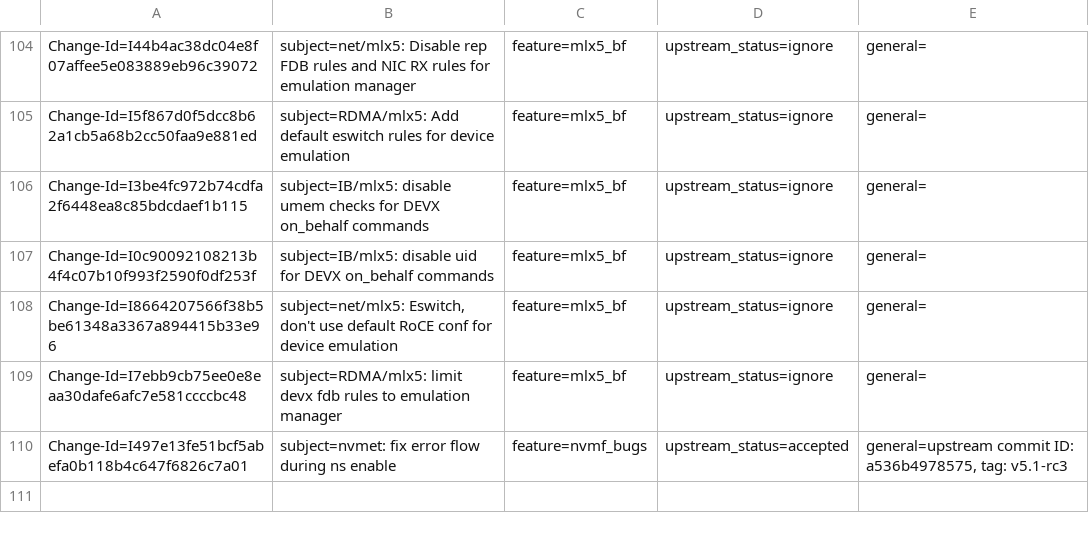
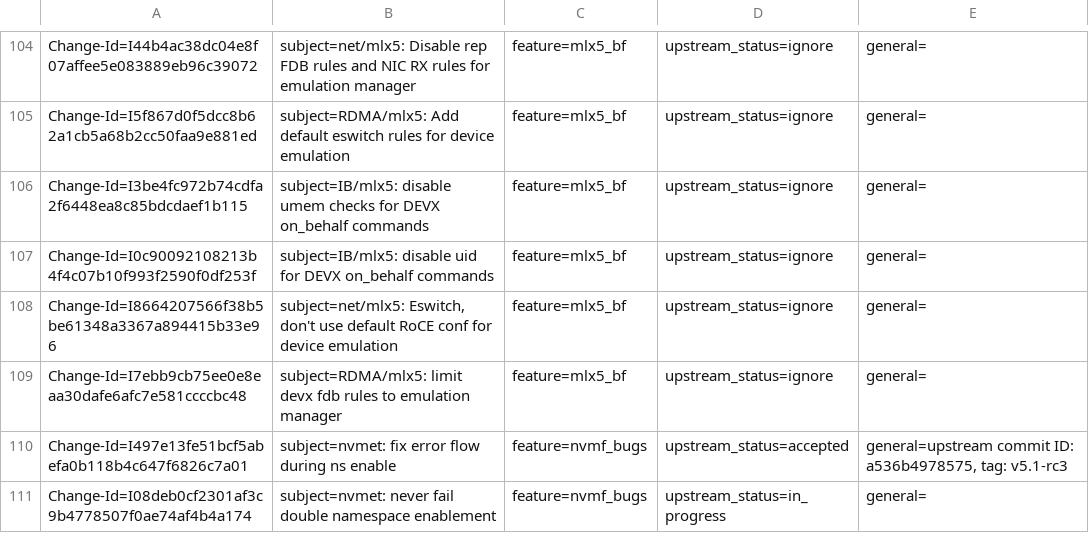
Before and after one commit to Shun-Hao/mlnx-ofa_kernel-4.6-1.0.1.1-rhel7.3, a CSV file: metadata/Max_Gurtovoy.csv, drawn as a sheet; only a part is shown, gaps mark what is left out; the diff names each change by its address in the sheet, - before the commit and + after, or states it on an @@ line.

Commit message:
nvmet: never fail double namespace enablement
In case we create N namespaces while N < NVMET_MAX_NAMESPACES, we can
perform "echo 1 > <nsid>/enable" as much as we want. In case N ==
NVMET_MAX_NAMESPACES we fail. Make sure we have the same flow for any N.

Issue: 1628072

Change-Id: I08deb0cf2301af3c9b4778507f0ae74af4b4a174
Signed-off-by: Max Gurtovoy <maxg@mellanox.com>
Signed-off-by: Israel Rukshin <israelr@mellanox.com>

```diff
--- a/metadata/Max_Gurtovoy.csv
+++ b/metadata/Max_Gurtovoy.csv
+row 111: Change-Id=I08deb0cf2301af3c9b4778507f0ae74af4b4a174 | subject=nvmet: never fail double namespace enablement | feature=nvmf_bugs | upstream_status=in_progress | general=
```
Also changed, not shown: 1 other file.
